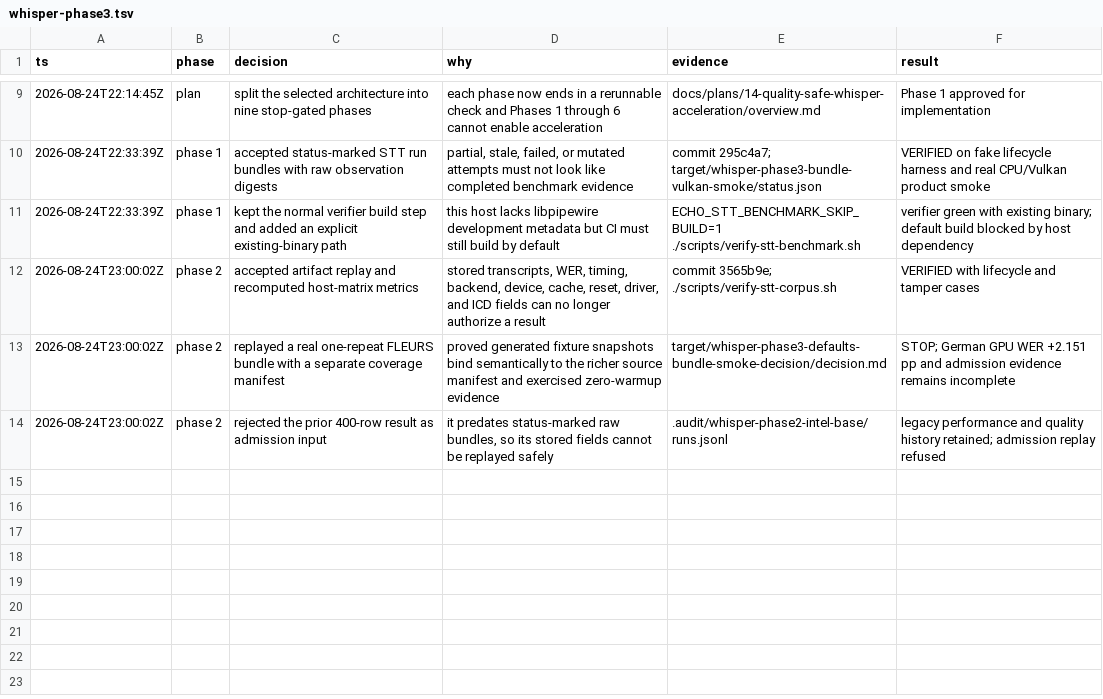
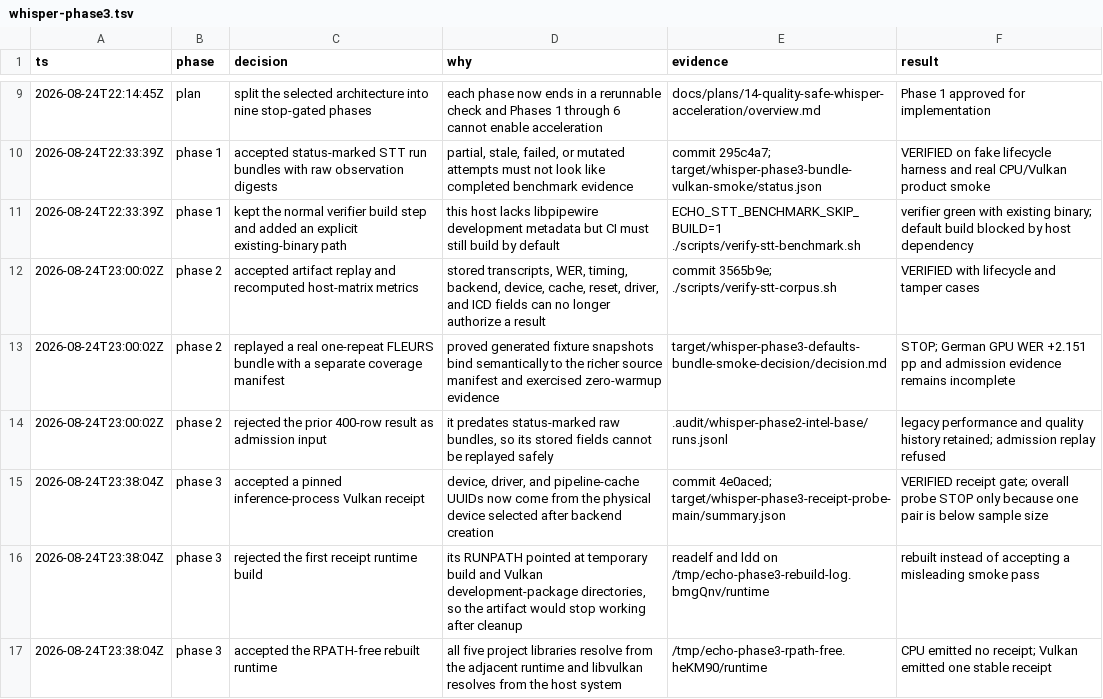
Before and after one commit to ddv1982/echo, a TSV file: .audit/whisper-phase3.tsv, drawn as a sheet; only a part is shown, gaps mark what is left out; the diff names each change by its address in the sheet, - before the commit and + after, or states it on an @@ line.

Commit message:
docs: record Vulkan receipt evidence

```diff
--- a/.audit/whisper-phase3.tsv
+++ b/.audit/whisper-phase3.tsv
+row 15: 2026-08-24T23:38:04Z | phase 3 | accepted a pinned inference-process Vulkan receipt | device, driver, and pipeline-cache UUIDs now come from the physical device selected after backend creation | commit 4e0aced; target/whisper-phase3-receipt-probe-main/summary.json | VERIFIED receipt gate; overall probe STOP only because one pair is below sample size
+row 16: 2026-08-24T23:38:04Z | phase 3 | rejected the first receipt runtime build | its RUNPATH pointed at temporary build and Vulkan development-package directories, so the artifact would stop working after cleanup | readelf and ldd on /tmp/echo-phase3-rebuild-log.bmgQnv/runtime | rebuilt instead of accepting a misleading smoke pass
+row 17: 2026-08-24T23:38:04Z | phase 3 | accepted the RPATH-free rebuilt runtime | all five project libraries resolve from the adjacent runtime and libvulkan resolves from the host system | /tmp/echo-phase3-rpath-free.heKM90/runtime | CPU emitted no receipt; Vulkan emitted one stable receipt
```
